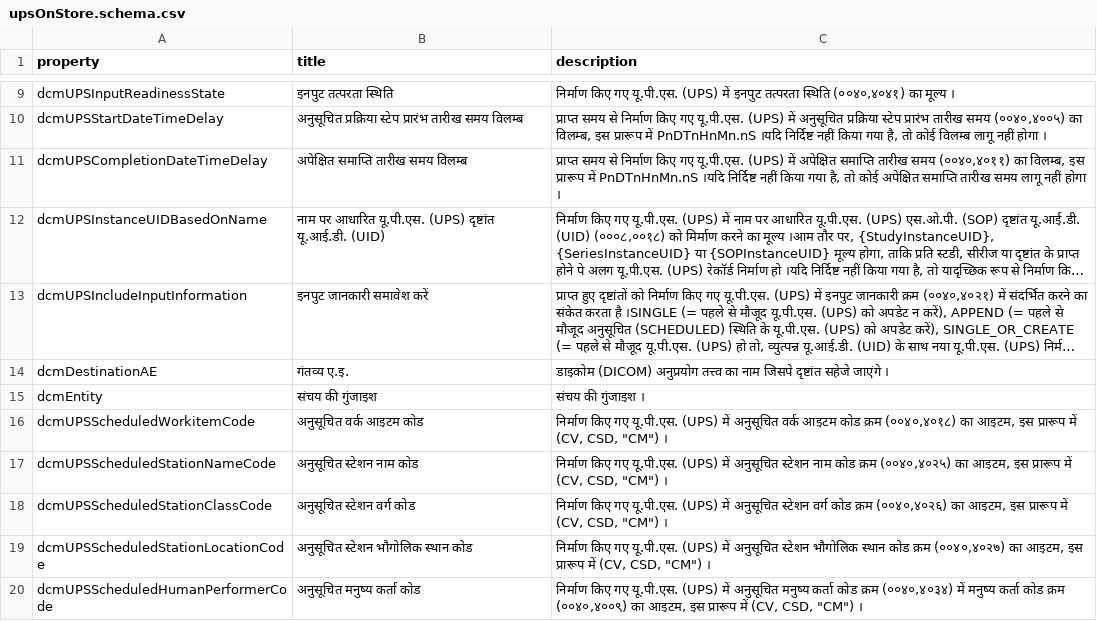
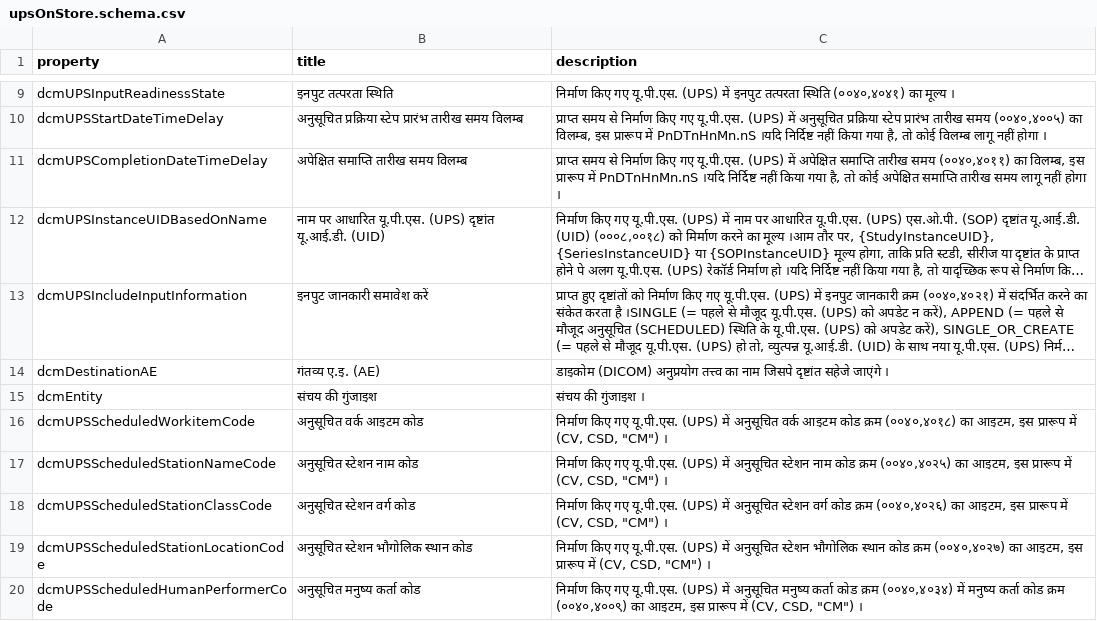
Before and after one commit to dcm4che/dcm4chee-arc-lang, a CSV file: src/csv/hi/upsOnStore.schema.csv, drawn as a sheet; only a part is shown, gaps mark what is left out; long unchanged cells end in …; the diff names each change by its address in the sheet, - before the commit and + after, or states it on an @@ line.

```diff
--- a/src/csv/hi/upsOnStore.schema.csv
+++ b/src/csv/hi/upsOnStore.schema.csv
-B14 (title): गंतव्य ए.इ.
+B14 (title): गंतव्य ए.इ. (AE)
```
Also changed, not shown: src/csv/hi/archiveDevice.schema.csv, src/csv/hi/dcmNetworkConnection.schema.csv, 6 other files.
